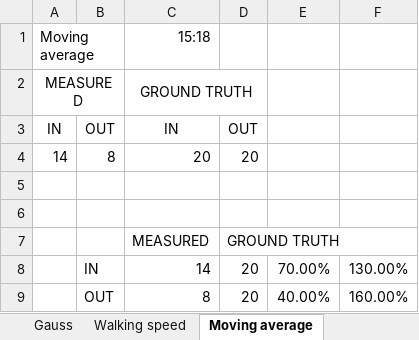
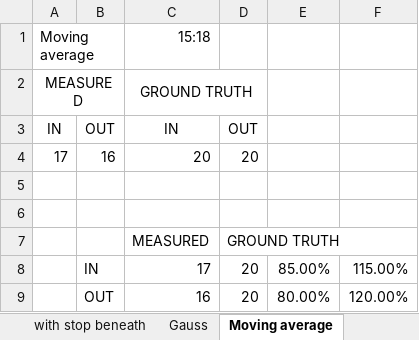
Before and after one commit to simonharvan/counting-node, an Excel workbook: results/experiments.xlsx, sheet Moving average, drawn as a sheet; values as stored, in another font and other column widths than the file's, no borders; removed rows and columns are numbered as before the commit, all else as after; the diff names each change by its address in the sheet, - before the commit and + after, or states it on an @@ line.

```diff
--- a/results/experiments.xlsx (sheet Moving average)
+++ b/results/experiments.xlsx (sheet Moving average)
-sheet tab: Walking speed
+sheet tab: with stop beneath
-A4: 14
+A4: 17
-B4: 8
+B4: 16
-row 8:  | IN | 14 | 20 | 70.00% | 130.00%
-row 9:  | OUT | 8 | 20 | 40.00% | 160.00%
+row 8:  | IN | 17 | 20 | 85.00% | 115.00%
+row 9:  | OUT | 16 | 20 | 80.00% | 120.00%
```
Also changed, not shown: sheet Uncotrolled experiment, other sheet tabs, charts or pictures, 5 other files.
